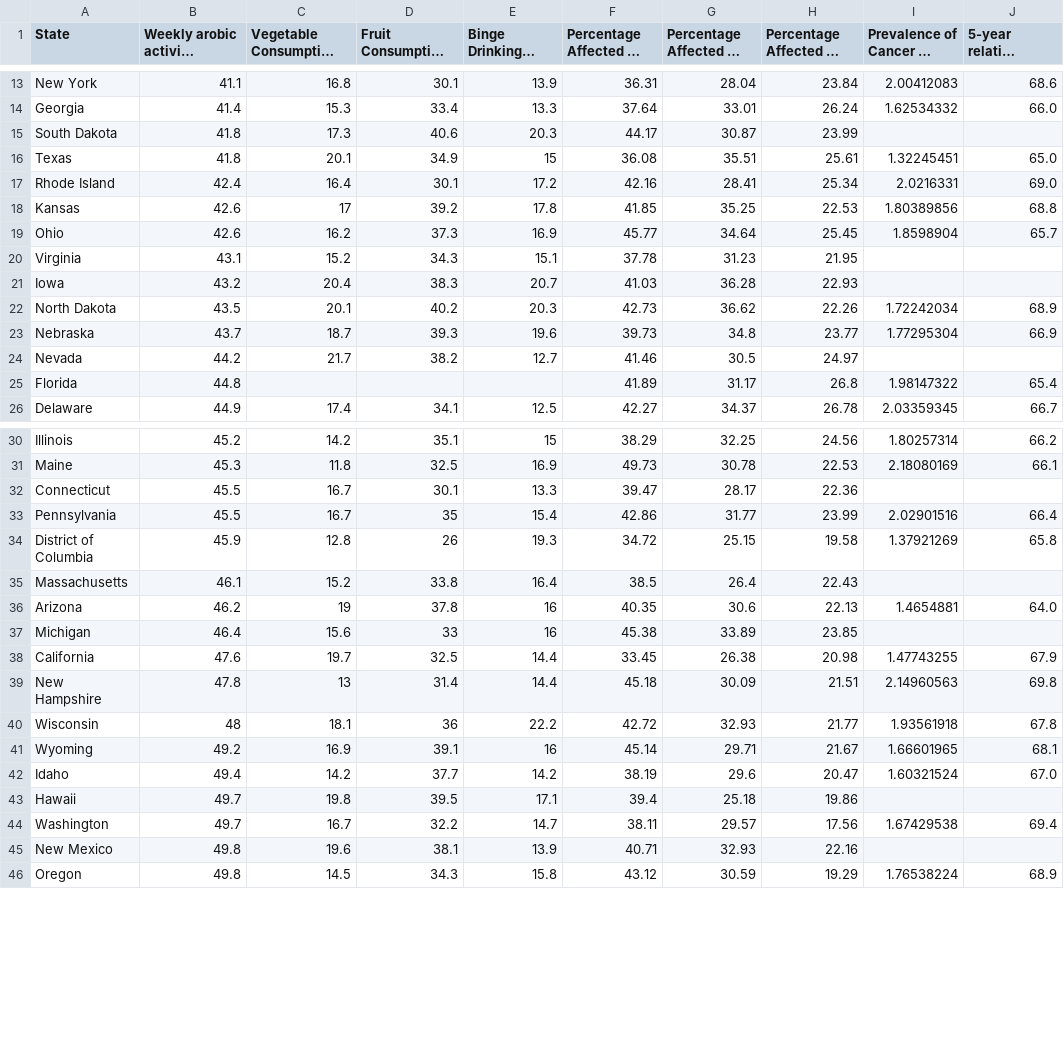
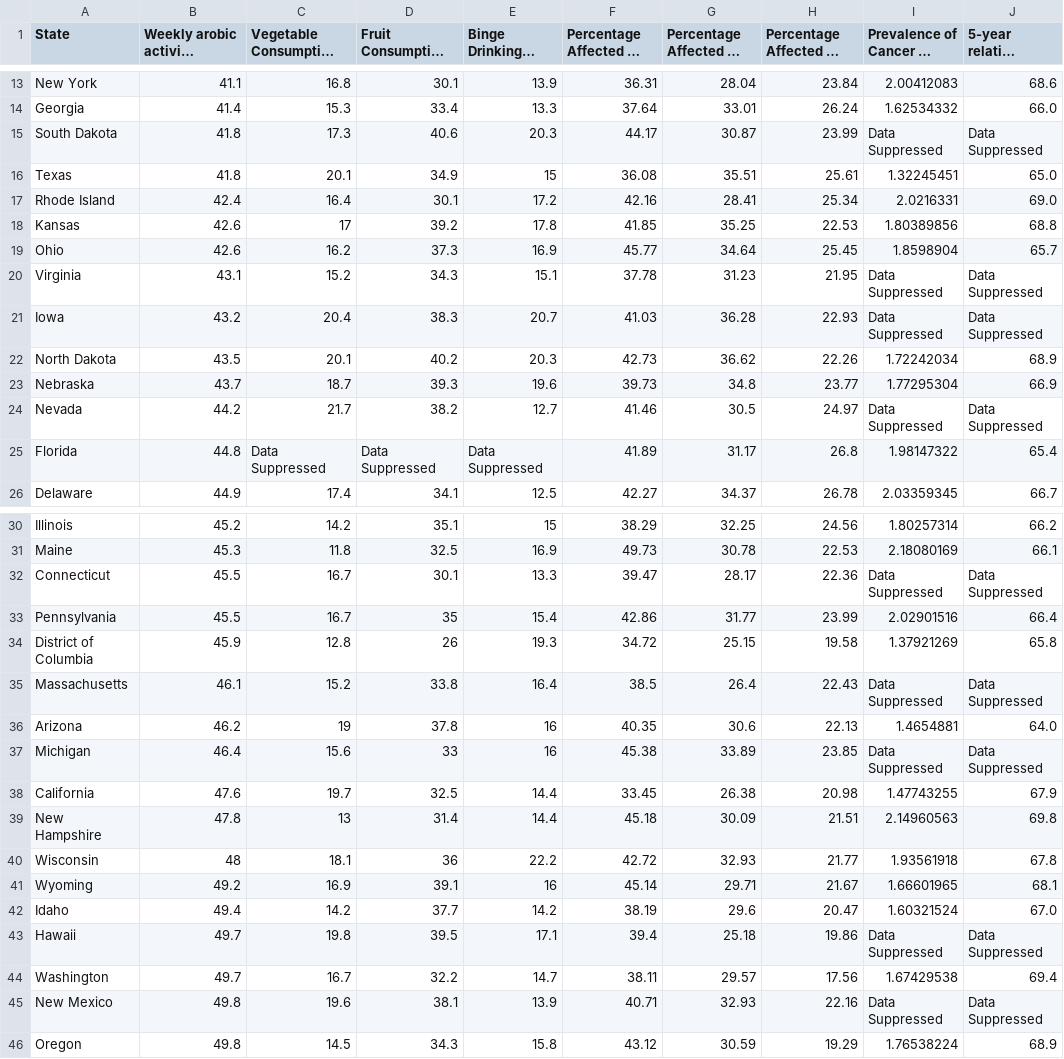
Before and after one commit to CODEGITCD/CD-DS-Final-Project, a CSV file: Data/Lifestyle_Factors.csv, drawn as a sheet; only a part is shown, gaps mark what is left out; long unchanged cells end in …; the diff covers the shown part only.

```diff
--- a/Data/Lifestyle_Factors.csv
+++ b/Data/Lifestyle_Factors.csv
@@ -14,3 +14,3 @@ New York,41.1,16.8,30.1,13.9,36.31,28.04,23.84,2.00412083,68.6
 Georgia,41.4,15.3,33.4,13.3,37.64,33.01,26.24,1.62534332,66.0
-South Dakota,41.8,17.3,40.6,20.3,44.17,30.87,23.99,,
+South Dakota,41.8,17.3,40.6,20.3,44.17,30.87,23.99,Data Suppressed,Data Suppressed
 Texas,41.8,20.1,34.9,15,36.08,35.51,25.61,1.32245451,65.0
@@ -19,8 +19,8 @@ Kansas,42.6,17,39.2,17.8,41.85,35.25,22.53,1.80389856,68.8
 Ohio,42.6,16.2,37.3,16.9,45.77,34.64,25.45,1.8598904,65.7
-Virginia,43.1,15.2,34.3,15.1,37.78,31.23,21.95,,
-Iowa,43.2,20.4,38.3,20.7,41.03,36.28,22.93,,
+Virginia,43.1,15.2,34.3,15.1,37.78,31.23,21.95,Data Suppressed,Data Suppressed
+Iowa,43.2,20.4,38.3,20.7,41.03,36.28,22.93,Data Suppressed,Data Suppressed
 North Dakota,43.5,20.1,40.2,20.3,42.73,36.62,22.26,1.72242034,68.9
 Nebraska,43.7,18.7,39.3,19.6,39.73,34.8,23.77,1.77295304,66.9
-Nevada,44.2,21.7,38.2,12.7,41.46,30.5,24.97,,
-Florida,44.8,,,,41.89,31.17,26.8,1.98147322,65.4
+Nevada,44.2,21.7,38.2,12.7,41.46,30.5,24.97,Data Suppressed,Data Suppressed
+Florida,44.8,Data Suppressed,Data Suppressed,Data Suppressed,41.89,31.17,26.8,1.98147322,65.4
 Delaware,44.9,17.4,34.1,12.5,42.27,34.37,26.78,2.03359345,66.7
@@ -31,8 +31,8 @@ Illinois,45.2,14.2,35.1,15,38.29,32.25,24.56,1.80257314,66.2
 Maine,45.3,11.8,32.5,16.9,49.73,30.78,22.53,2.18080169,66.1
-Connecticut,45.5,16.7,30.1,13.3,39.47,28.17,22.36,,
+Connecticut,45.5,16.7,30.1,13.3,39.47,28.17,22.36,Data Suppressed,Data Suppressed
 Pennsylvania,45.5,16.7,35,15.4,42.86,31.77,23.99,2.02901516,66.4
 District of Columbia,45.9,12.8,26,19.3,34.72,25.15,19.58,1.37921269,65.8
-Massachusetts,46.1,15.2,33.8,16.4,38.5,26.4,22.43,,
+Massachusetts,46.1,15.2,33.8,16.4,38.5,26.4,22.43,Data Suppressed,Data Suppressed
 Arizona,46.2,19,37.8,16,40.35,30.6,22.13,1.4654881,64.0
-Michigan,46.4,15.6,33,16,45.38,33.89,23.85,,
+Michigan,46.4,15.6,33,16,45.38,33.89,23.85,Data Suppressed,Data Suppressed
 California,47.6,19.7,32.5,14.4,33.45,26.38,20.98,1.47743255,67.9
@@ -42,5 +42,5 @@ Wyoming,49.2,16.9,39.1,16,45.14,29.71,21.67,1.66601965,68.1
 Idaho,49.4,14.2,37.7,14.2,38.19,29.6,20.47,1.60321524,67.0
-Hawaii,49.7,19.8,39.5,17.1,39.4,25.18,19.86,,
+Hawaii,49.7,19.8,39.5,17.1,39.4,25.18,19.86,Data Suppressed,Data Suppressed
 Washington,49.7,16.7,32.2,14.7,38.11,29.57,17.56,1.67429538,69.4
-New Mexico,49.8,19.6,38.1,13.9,40.71,32.93,22.16,,
+New Mexico,49.8,19.6,38.1,13.9,40.71,32.93,22.16,Data Suppressed,Data Suppressed
 Oregon,49.8,14.5,34.3,15.8,43.12,30.59,19.29,1.76538224,68.9
```
Also changed, not shown: 1 edited cell elsewhere in this file, 2 other files.
